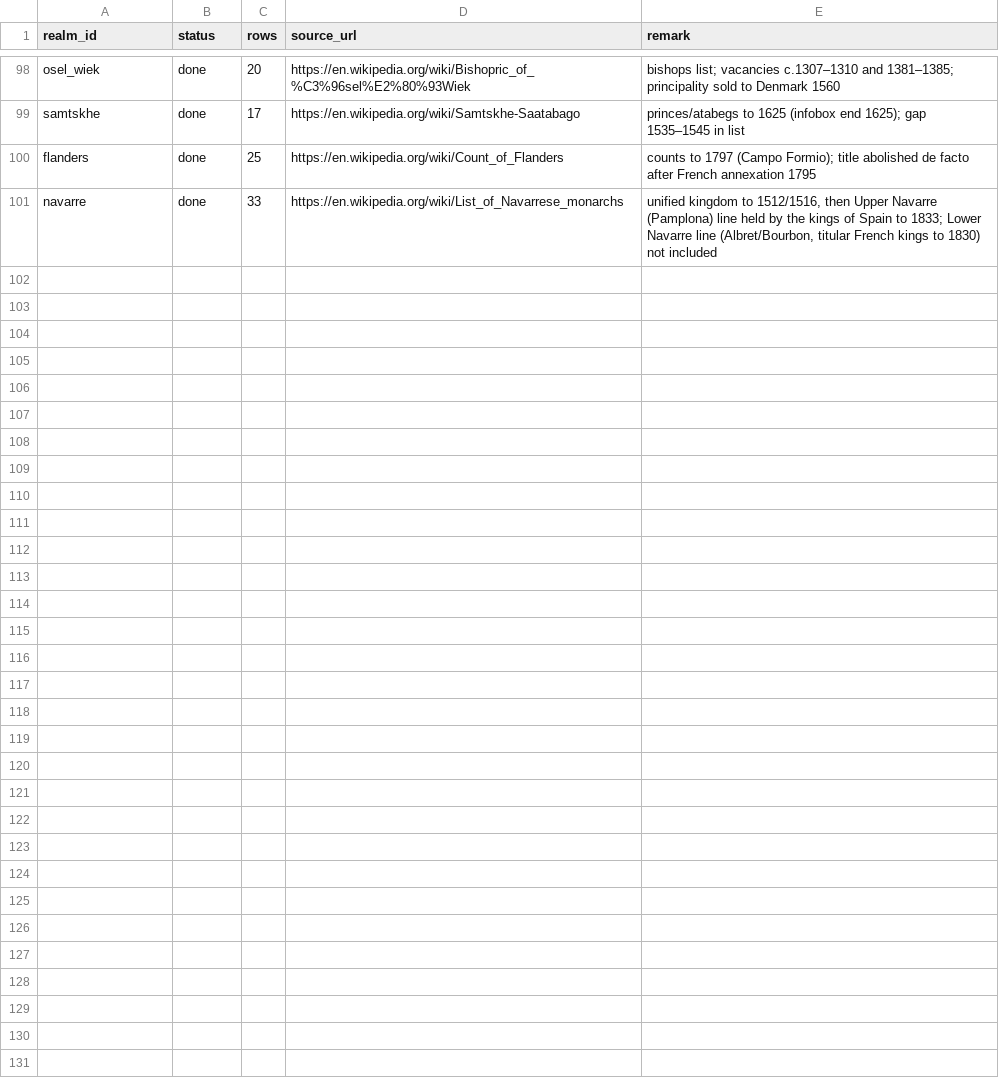
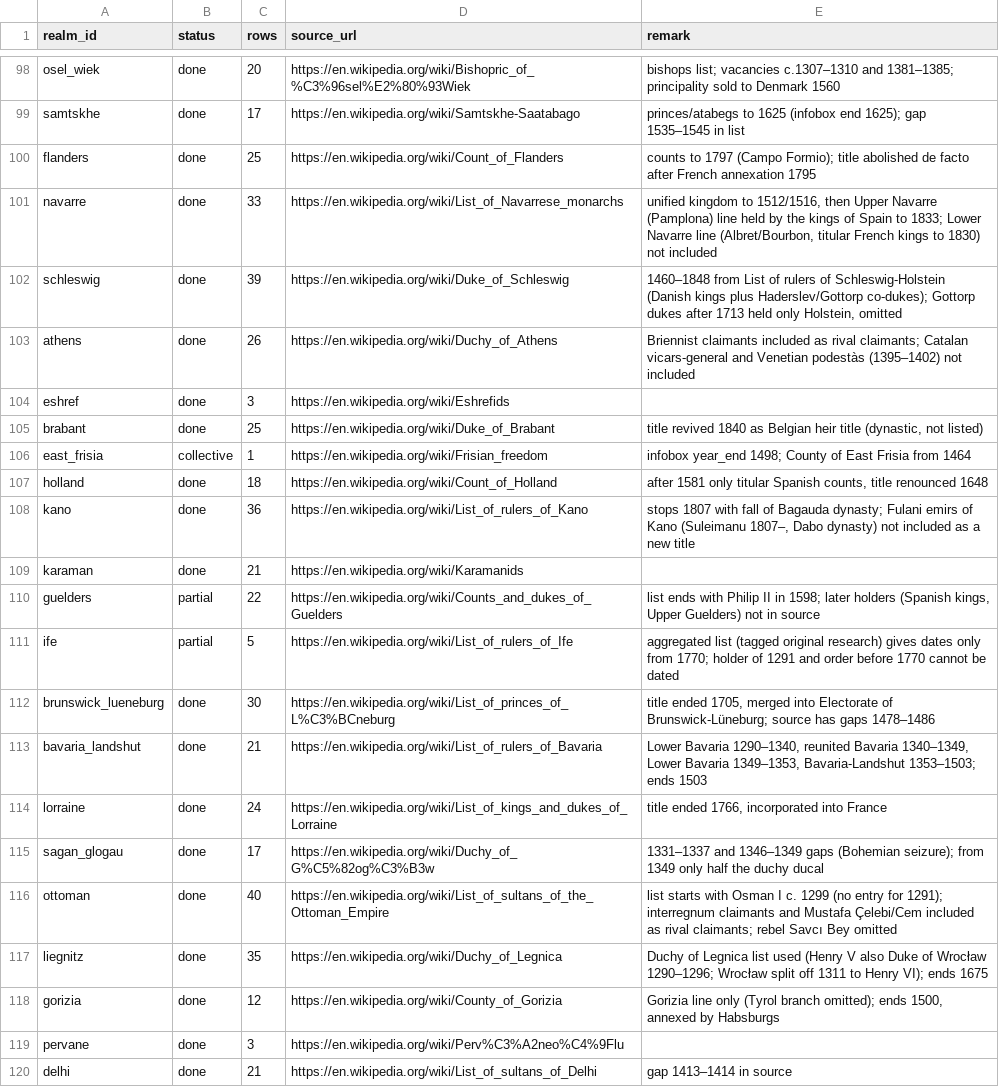
Before and after one commit to ramonfueglister/sundered_crowns, a CSV file: data/history/rulers/lists/INDEX.csv, drawn as a sheet; only a part is shown, gaps mark what is left out; the diff covers the shown part only.

```diff
--- a/data/history/rulers/lists/INDEX.csv
+++ b/data/history/rulers/lists/INDEX.csv
@@ -101 +101,20 @@ flanders,done,25,https://en.wikipedia.org/wiki/Count_of_Flanders,counts to 1797
 navarre,done,33,https://en.wikipedia.org/wiki/List_of_Navarrese_monarchs,"unified kingdom to 1512/1516, then Upper Navarre (Pamplona) line held by the kings of Spain to 1833; Lower Navarre line (Albret/Bourbon, titular French kings to 1830) not included"
+schleswig,done,39,https://en.wikipedia.org/wiki/Duke_of_Schleswig,"1460–1848 from List of rulers of Schleswig-Holstein (Danish kings plus Haderslev/Gottorp co-dukes); Gottorp dukes after 1713 held only Holstein, omitted"
+athens,done,26,https://en.wikipedia.org/wiki/Duchy_of_Athens,Briennist claimants included as rival claimants; Catalan vicars-general and Venetian podestàs (1395–1402) not included
+eshref,done,3,https://en.wikipedia.org/wiki/Eshrefids,
+brabant,done,25,https://en.wikipedia.org/wiki/Duke_of_Brabant,"title revived 1840 as Belgian heir title (dynastic, not listed)"
+east_frisia,collective,1,https://en.wikipedia.org/wiki/Frisian_freedom,infobox year_end 1498; County of East Frisia from 1464
+holland,done,18,https://en.wikipedia.org/wiki/Count_of_Holland,"after 1581 only titular Spanish counts, title renounced 1648"
+kano,done,36,https://en.wikipedia.org/wiki/List_of_rulers_of_Kano,"stops 1807 with fall of Bagauda dynasty; Fulani emirs of Kano (Suleimanu 1807–, Dabo dynasty) not included as a new title"
+karaman,done,21,https://en.wikipedia.org/wiki/Karamanids,
+guelders,partial,22,https://en.wikipedia.org/wiki/Counts_and_dukes_of_Guelders,"list ends with Philip II in 1598; later holders (Spanish kings, Upper Guelders) not in source"
+ife,partial,5,https://en.wikipedia.org/wiki/List_of_rulers_of_Ife,aggregated list (tagged original research) gives dates only from 1770; holder of 1291 and order before 1770 cannot be dated
+brunswick_lueneburg,done,30,https://en.wikipedia.org/wiki/List_of_princes_of_L%C3%BCneburg,"title ended 1705, merged into Electorate of Brunswick-Lüneburg; source has gaps 1478–1486"
+bavaria_landshut,done,21,https://en.wikipedia.org/wiki/List_of_rulers_of_Bavaria,"Lower Bavaria 1290–1340, reunited Bavaria 1340–1349, Lower Bavaria 1349–1353, Bavaria-Landshut 1353–1503; ends 1503"
+lorraine,done,24,https://en.wikipedia.org/wiki/List_of_kings_and_dukes_of_Lorraine,"title ended 1766, incorporated into France"
+sagan_glogau,done,17,https://en.wikipedia.org/wiki/Duchy_of_G%C5%82og%C3%B3w,1331–1337 and 1346–1349 gaps (Bohemian seizure); from 1349 only half the duchy ducal
+ottoman,done,40,https://en.wikipedia.org/wiki/List_of_sultans_of_the_Ottoman_Empire,list starts with Osman I c. 1299 (no entry for 1291); interregnum claimants and Mustafa Çelebi/Cem included as rival claimants; rebel Savcı Bey omitted
+liegnitz,done,35,https://en.wikipedia.org/wiki/Duchy_of_Legnica,Duchy of Legnica list used (Henry V also Duke of Wrocław 1290–1296; Wrocław split off 1311 to Henry VI); ends 1675
+gorizia,done,12,https://en.wikipedia.org/wiki/County_of_Gorizia,"Gorizia line only (Tyrol branch omitted); ends 1500, annexed by Habsburgs"
+pervane,done,3,https://en.wikipedia.org/wiki/Perv%C3%A2neo%C4%9Flu,
+delhi,done,21,https://en.wikipedia.org/wiki/List_of_sultans_of_Delhi,gap 1413–1414 in source
```
Also changed, not shown: 11 added rows elsewhere in this file, 30 other files.
